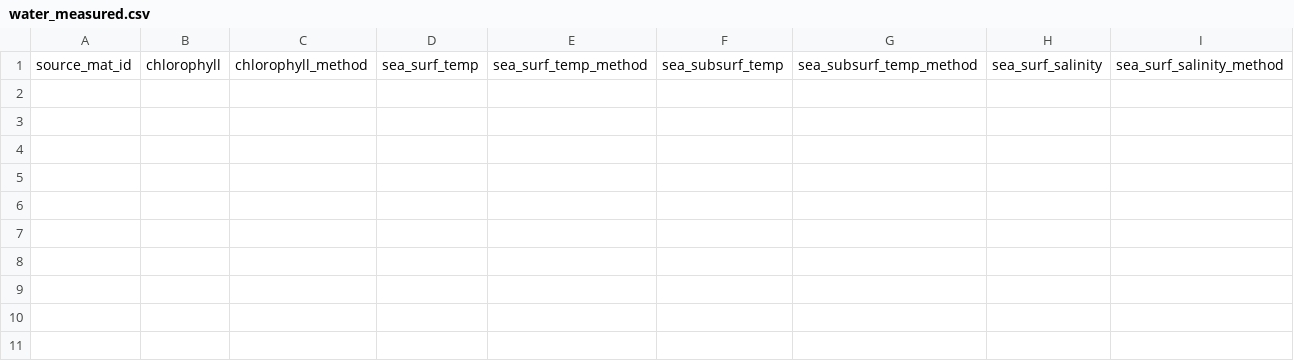
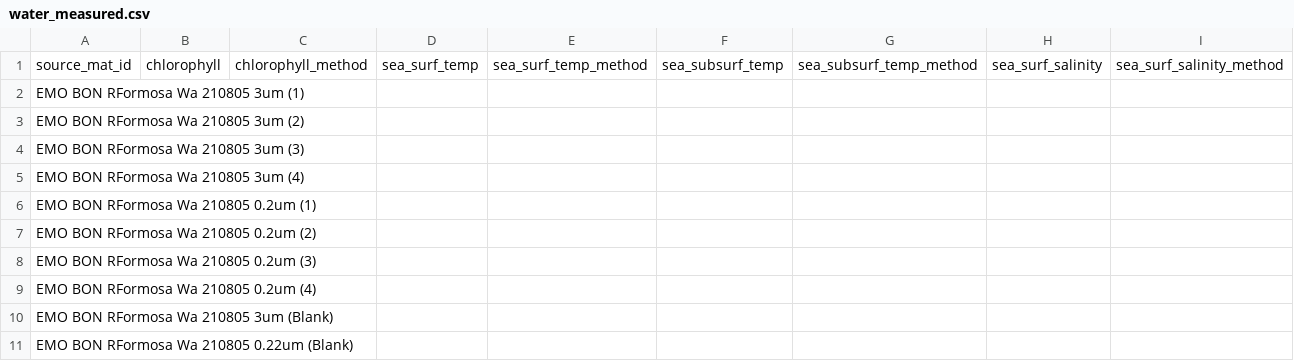
Before and after one commit to bulricht-org/observatory-STHVN-data, a CSV file: downloads/gdoc-csv/water_measured.csv, drawn as a sheet; only a part is shown; rows hold the shown columns only; the diff names each change by its address in the sheet, - before the commit and + after, or states it on an @@ line.

```diff
--- a/downloads/gdoc-csv/water_measured.csv
+++ b/downloads/gdoc-csv/water_measured.csv
+row 2: EMO BON RFormosa Wa 210805 3um (1)
+row 3: EMO BON RFormosa Wa 210805 3um (2)
+row 4: EMO BON RFormosa Wa 210805 3um (3)
+row 5: EMO BON RFormosa Wa 210805 3um (4)
+row 6: EMO BON RFormosa Wa 210805 0.2um (1)
+row 7: EMO BON RFormosa Wa 210805 0.2um (2)
+row 8: EMO BON RFormosa Wa 210805 0.2um (3)
+row 9: EMO BON RFormosa Wa 210805 0.2um (4)
+row 10: EMO BON RFormosa Wa 210805 3um (Blank)
+row 11: EMO BON RFormosa Wa 210805 0.22um (Blank)
```
Also changed, not shown: downloads/gdoc-csv/water_sampling.csv.
